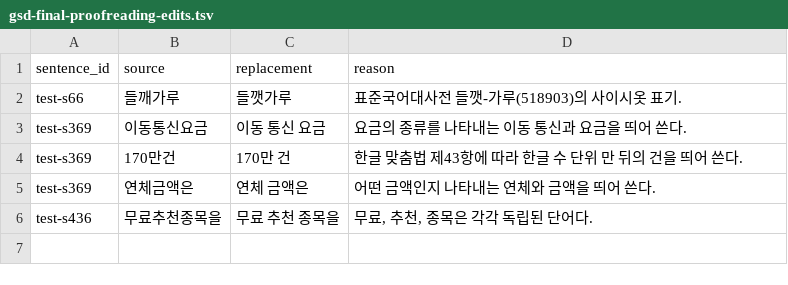
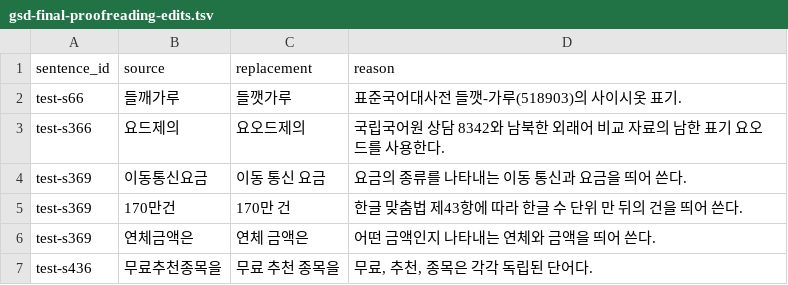
Before and after one commit to SeokminHong/kfind, a TSV file: tools/morph-compare/gsd-final-proofreading-edits.tsv, drawn as a sheet; the diff names each change by its address in the sheet, - before the commit and + after, or states it on an @@ line.

```diff
--- a/tools/morph-compare/gsd-final-proofreading-edits.tsv
+++ b/tools/morph-compare/gsd-final-proofreading-edits.tsv
+row 3: test-s366 | 요드제의 | 요오드제의 | 국립국어원 상담 8342와 남북한 외래어 비교 자료의 남한 표기 요오드를 사용한다.
```
Also changed, not shown: tools/morph-compare/gsd-final-proofreading-annotations.tsv, tools/morph-compare/gsd-positive-corpus-reviews.tsv, 6 other files.
